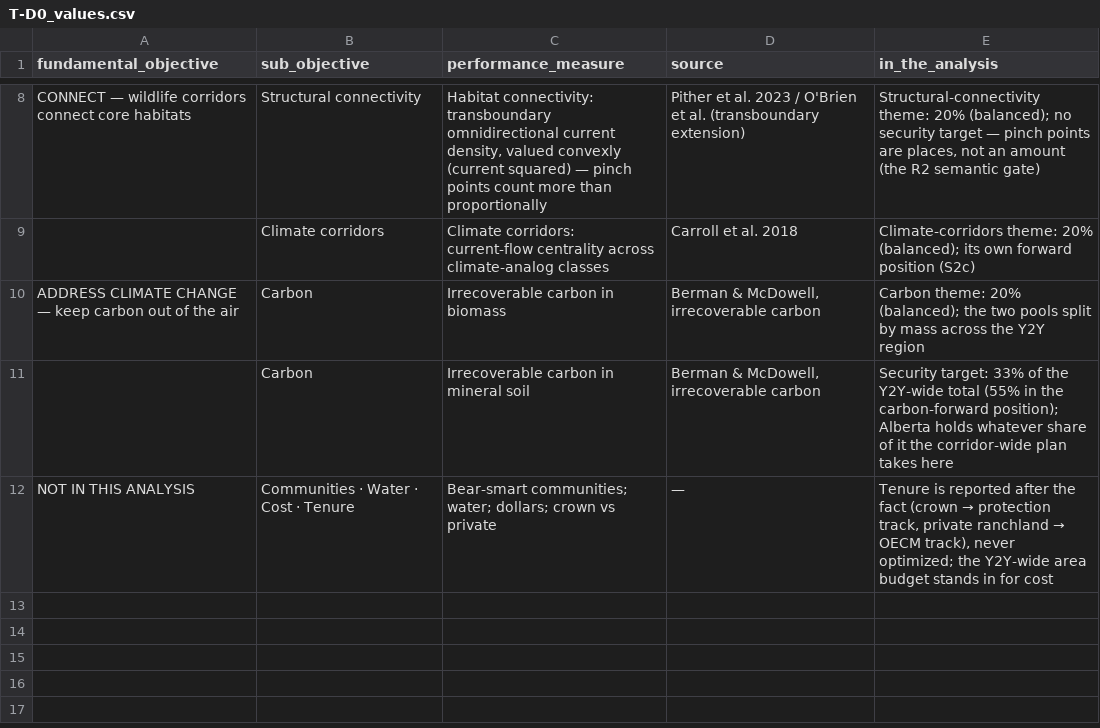
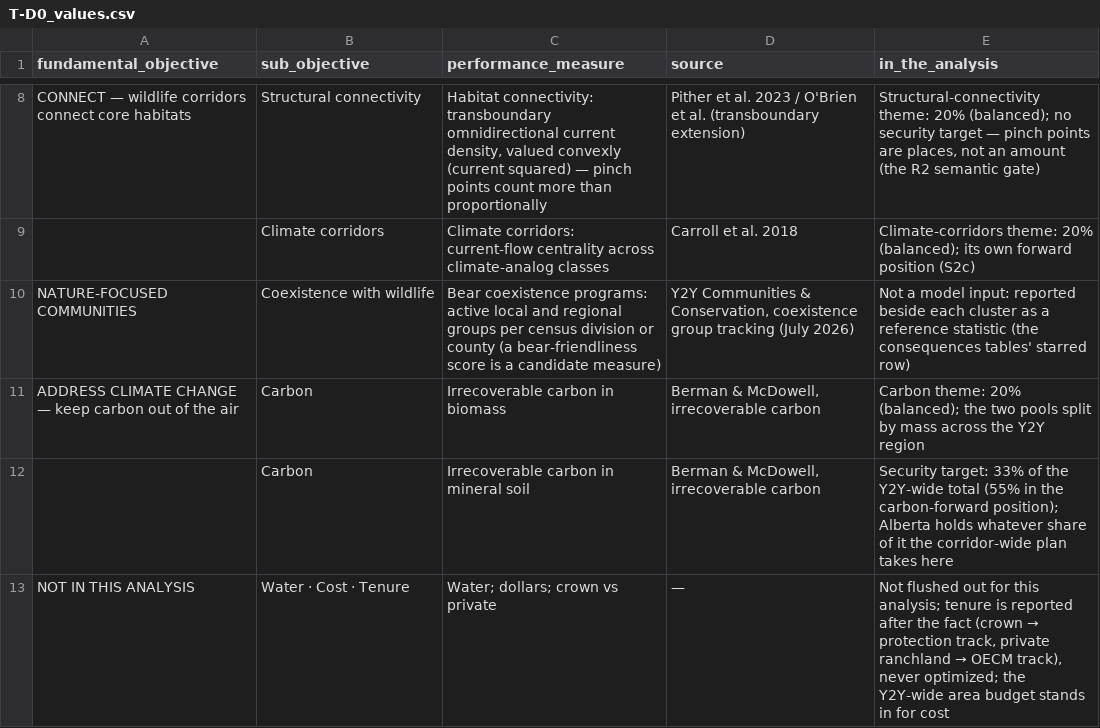
Before and after one commit to bermane/y2y-spatial-optimization, a CSV file: analyses/alberta_prioritization/director_package_y2y_analysis/tables/T-D0_values.csv, drawn as a sheet; only a part is shown, gaps mark what is left out.

```diff
--- a/analyses/alberta_prioritization/director_package_y2y_analysis/tables/T-D0_values.csv
+++ b/analyses/alberta_prioritization/director_package_y2y_analysis/tables/T-D0_values.csv
@@ -9,4 +9,5 @@ CONNECT — wildlife corridors connect core habitats,Structural connectivity,"Ha
 ,Climate corridors,Climate corridors: current-flow centrality across climate-analog classes,Carroll et al. 2018,Climate-corridors theme: 20% (balanced); its own forward position (S2c)
+NATURE-FOCUSED COMMUNITIES,Coexistence with wildlife,Bear coexistence programs: active local and regional groups per census division or county (a bear-friendliness score is a candidate measure),"Y2Y Communities & Conservation, coexistence group tracking (July 2026)",Not a model input: reported beside each cluster as a reference statistic (the consequences tables' starred row)
 ADDRESS CLIMATE CHANGE — keep carbon out of the air,Carbon,Irrecoverable carbon in biomass,"Berman & McDowell, irrecoverable carbon",Carbon theme: 20% (balanced); the two pools split by mass across the Y2Y region
 ,Carbon,Irrecoverable carbon in mineral soil,"Berman & McDowell, irrecoverable carbon",Security target: 33% of the Y2Y-wide total (55% in the carbon-forward position); Alberta holds whatever share of it the corridor-wide plan takes here
-NOT IN THIS ANALYSIS,Communities · Water · Cost · Tenure,Bear-smart communities; water; dollars; crown vs private,—,"Tenure is reported after the fact (crown → protection track, private ranchland → OECM track), never optimized; the Y2Y-wide area budget stands in for cost"
+NOT IN THIS ANALYSIS,Water · Cost · Tenure,Water; dollars; crown vs private,—,"Not flushed out for this analysis; tenure is reported after the fact (crown → protection track, private ranchland → OECM track), never optimized; the Y2Y-wide area budget stands in for cost"
```
Also changed, not shown: analyses/alberta_prioritization/director_package_y2y_analysis/tables/T-D0_values_rows.csv, analyses/alberta_prioritization/director_package_y2y_analysis/tables/T-D7_mean_vs_median_check.csv, 35 other files.
